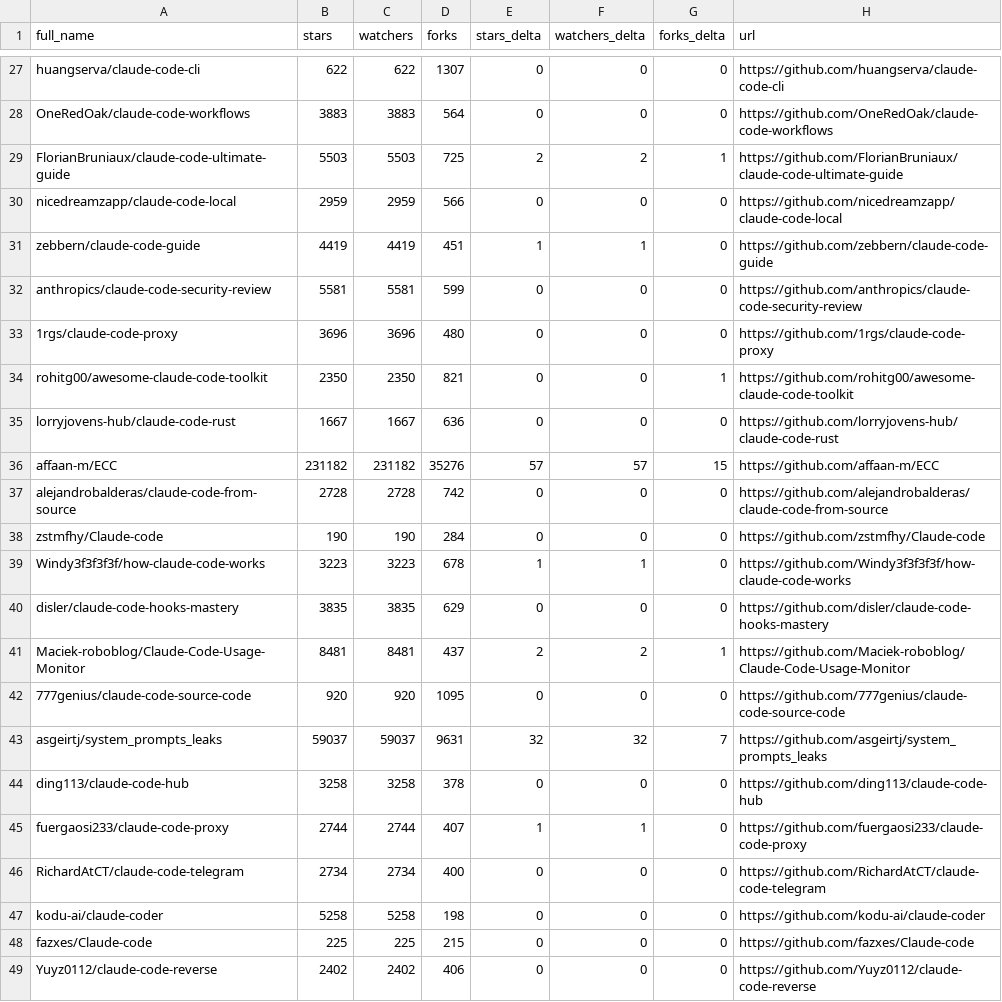
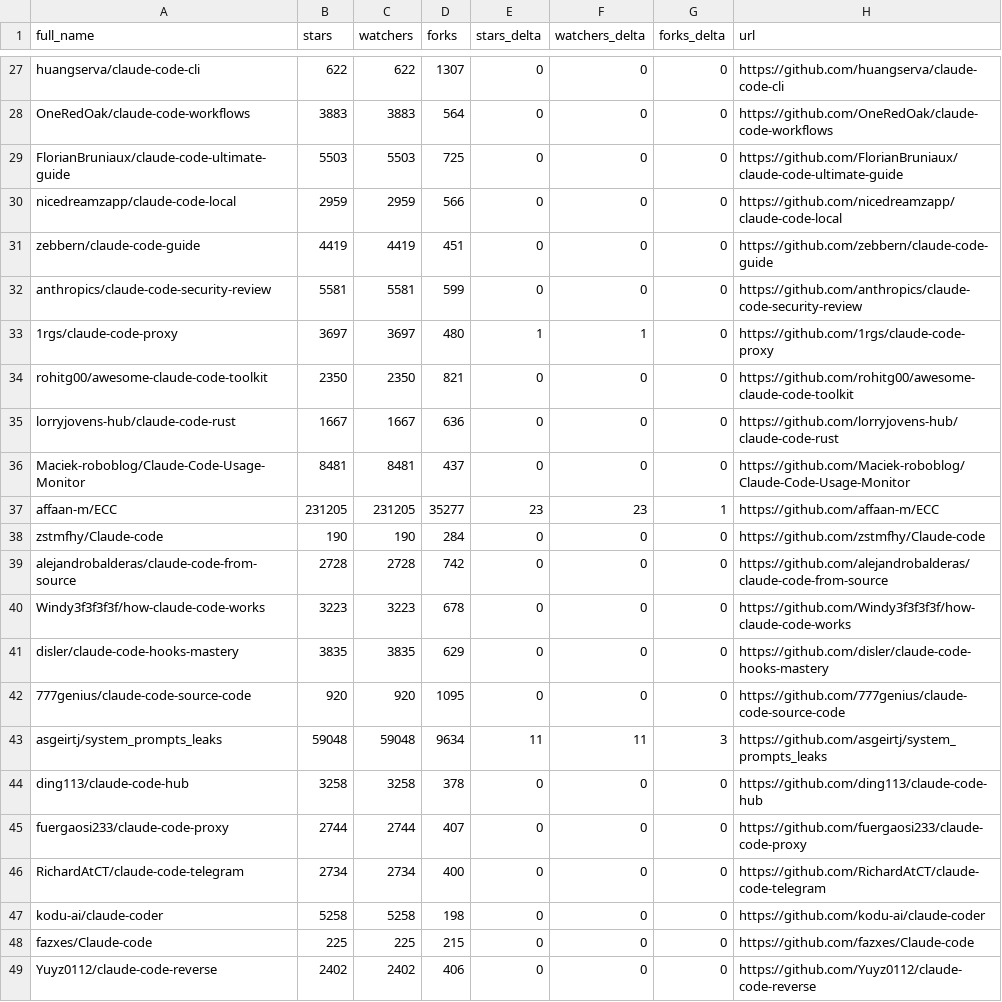
Before and after one commit to binbinao/my-awesome-claude-code, a CSV file: data/repo-ticker.csv, drawn as a sheet; only a part is shown, gaps mark what is left out; the diff covers the shown part only.

```diff
--- a/data/repo-ticker.csv
+++ b/data/repo-ticker.csv
@@ -28,19 +28,19 @@ huangserva/claude-code-cli,622,622,1307,0,0,0,https://github.com/huangserva/clau
 OneRedOak/claude-code-workflows,3883,3883,564,0,0,0,https://github.com/OneRedOak/claude-code-workflows
-FlorianBruniaux/claude-code-ultimate-guide,5503,5503,725,2,2,1,https://github.com/FlorianBruniaux/claude-code-ultimate-guide
+FlorianBruniaux/claude-code-ultimate-guide,5503,5503,725,0,0,0,https://github.com/FlorianBruniaux/claude-code-ultimate-guide
 nicedreamzapp/claude-code-local,2959,2959,566,0,0,0,https://github.com/nicedreamzapp/claude-code-local
-zebbern/claude-code-guide,4419,4419,451,1,1,0,https://github.com/zebbern/claude-code-guide
+zebbern/claude-code-guide,4419,4419,451,0,0,0,https://github.com/zebbern/claude-code-guide
 anthropics/claude-code-security-review,5581,5581,599,0,0,0,https://github.com/anthropics/claude-code-security-review
-1rgs/claude-code-proxy,3696,3696,480,0,0,0,https://github.com/1rgs/claude-code-proxy
-rohitg00/awesome-claude-code-toolkit,2350,2350,821,0,0,1,https://github.com/rohitg00/awesome-claude-code-toolkit
+1rgs/claude-code-proxy,3697,3697,480,1,1,0,https://github.com/1rgs/claude-code-proxy
+rohitg00/awesome-claude-code-toolkit,2350,2350,821,0,0,0,https://github.com/rohitg00/awesome-claude-code-toolkit
 lorryjovens-hub/claude-code-rust,1667,1667,636,0,0,0,https://github.com/lorryjovens-hub/claude-code-rust
-affaan-m/ECC,231182,231182,35276,57,57,15,https://github.com/affaan-m/ECC
+Maciek-roboblog/Claude-Code-Usage-Monitor,8481,8481,437,0,0,0,https://github.com/Maciek-roboblog/Claude-Code-Usage-Monitor
+affaan-m/ECC,231205,231205,35277,23,23,1,https://github.com/affaan-m/ECC
+zstmfhy/Claude-code,190,190,284,0,0,0,https://github.com/zstmfhy/Claude-code
 alejandrobalderas/claude-code-from-source,2728,2728,742,0,0,0,https://github.com/alejandrobalderas/claude-code-from-source
-zstmfhy/Claude-code,190,190,284,0,0,0,https://github.com/zstmfhy/Claude-code
-Windy3f3f3f3f/how-claude-code-works,3223,3223,678,1,1,0,https://github.com/Windy3f3f3f3f/how-claude-code-works
+Windy3f3f3f3f/how-claude-code-works,3223,3223,678,0,0,0,https://github.com/Windy3f3f3f3f/how-claude-code-works
 disler/claude-code-hooks-mastery,3835,3835,629,0,0,0,https://github.com/disler/claude-code-hooks-mastery
-Maciek-roboblog/Claude-Code-Usage-Monitor,8481,8481,437,2,2,1,https://github.com/Maciek-roboblog/Claude-Code-Usage-Monitor
 777genius/claude-code-source-code,920,920,1095,0,0,0,https://github.com/777genius/claude-code-source-code
-asgeirtj/system_prompts_leaks,59037,59037,9631,32,32,7,https://github.com/asgeirtj/system_prompts_leaks
+asgeirtj/system_prompts_leaks,59048,59048,9634,11,11,3,https://github.com/asgeirtj/system_prompts_leaks
 ding113/claude-code-hub,3258,3258,378,0,0,0,https://github.com/ding113/claude-code-hub
-fuergaosi233/claude-code-proxy,2744,2744,407,1,1,0,https://github.com/fuergaosi233/claude-code-proxy
+fuergaosi233/claude-code-proxy,2744,2744,407,0,0,0,https://github.com/fuergaosi233/claude-code-proxy
 RichardAtCT/claude-code-telegram,2734,2734,400,0,0,0,https://github.com/RichardAtCT/claude-code-telegram
```
Also changed, not shown: 2 added rows, 2 removed rows and 94 edited cells elsewhere in this file, 4 other files.
